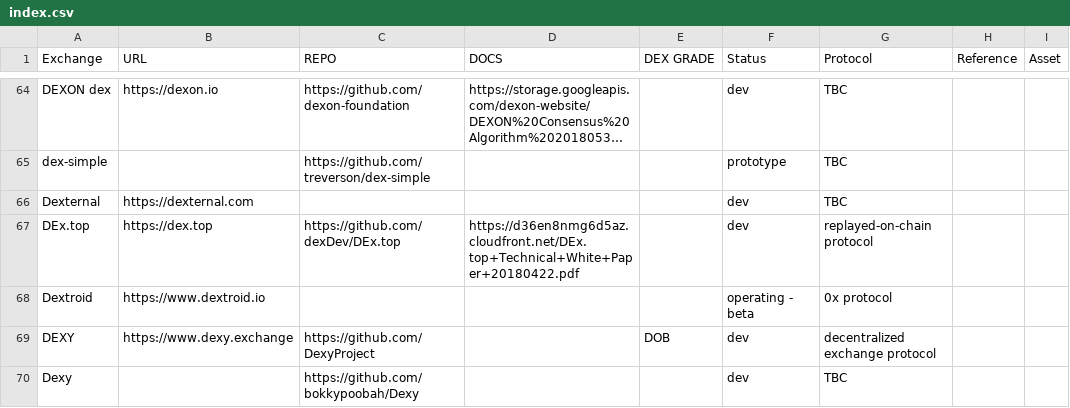
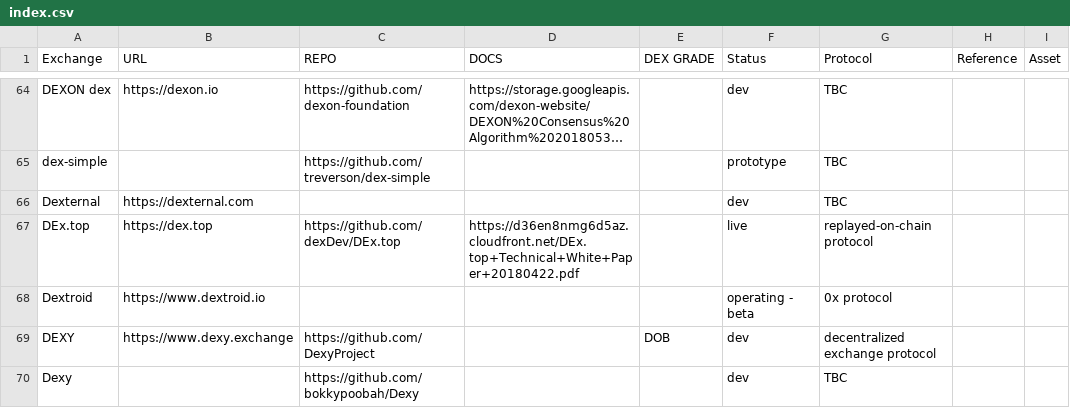
Before and after one commit to eliooses/BTCards, a CSV file: index.csv, drawn as a sheet; only a part is shown, gaps mark what is left out; long unchanged cells end in …; the diff names each change by its address in the sheet, - before the commit and + after, or states it on an @@ line.

Commit message:
Updated DEx.top

```diff
--- a/index.csv
+++ b/index.csv
-F67 (Status): dev
+F67 (Status): live
```
